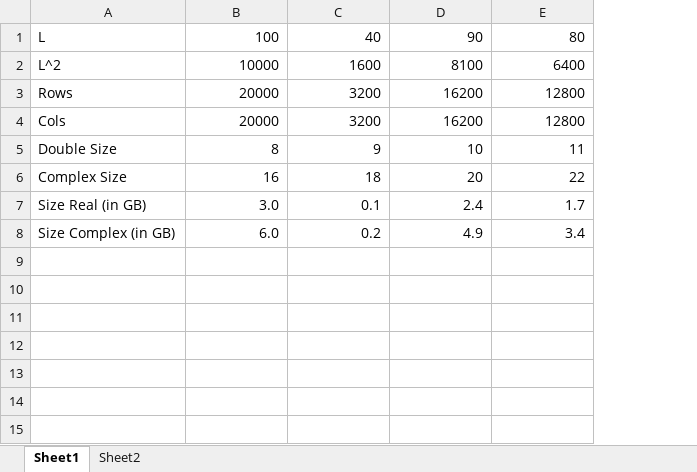
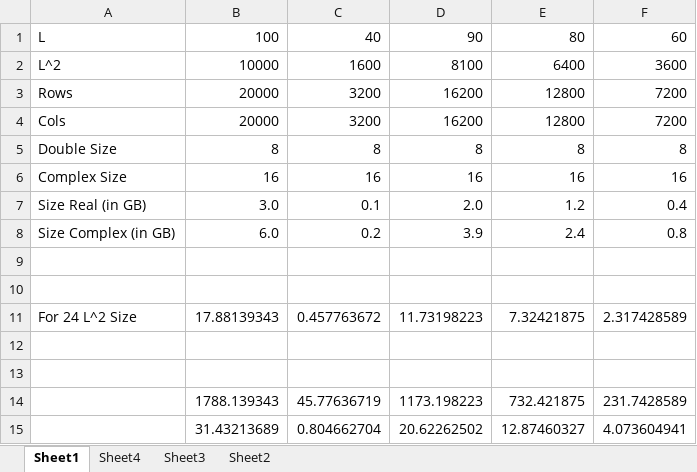
Before and after one commit to adch99/SOMBL, an Excel workbook: docs/matrix_size_calcs.xlsx, sheet Sheet1, drawn as a sheet; values as stored, in another font and other column widths than the file's, no borders; the diff names each change by its address in the sheet, - before the commit and + after, or states it on an @@ line.

```diff
--- a/docs/matrix_size_calcs.xlsx (sheet Sheet1)
+++ b/docs/matrix_size_calcs.xlsx (sheet Sheet1)
+sheet tab: Sheet4
+sheet tab: Sheet3
+column F, rows 1-8: 60 | 3600 | 7200 | 7200 | 8 | 16 | 0.4 | 0.8
-C5: 9
+C5: 8
-D5: 10
+D5: 8
-E5: 11
+E5: 8
-C6: 18
+C6: 16
-D6: 20
+D6: 16
-E6: 22
+E6: 16
-D7: 2.4
+D7: 2.0
-E7: 1.7
+E7: 1.2
-D8: 4.9
+D8: 3.9
-E8: 3.4
+E8: 2.4
+row 9: (empty)
+row 10: (empty)
+row 11: For 24 L^2 Size | 17.88139343 | 0.457763672 | 11.73198223 | 7.32421875 | 2.317428589
+row 12: (empty)
+row 13: (empty)
+row 14:  | 1788.139343 | 45.77636719 | 1173.198223 | 732.421875 | 231.7428589
+row 15:  | 31.43213689 | 0.804662704 | 20.62262502 | 12.87460327 | 4.073604941
```
Also changed, not shown: 2 other files.
